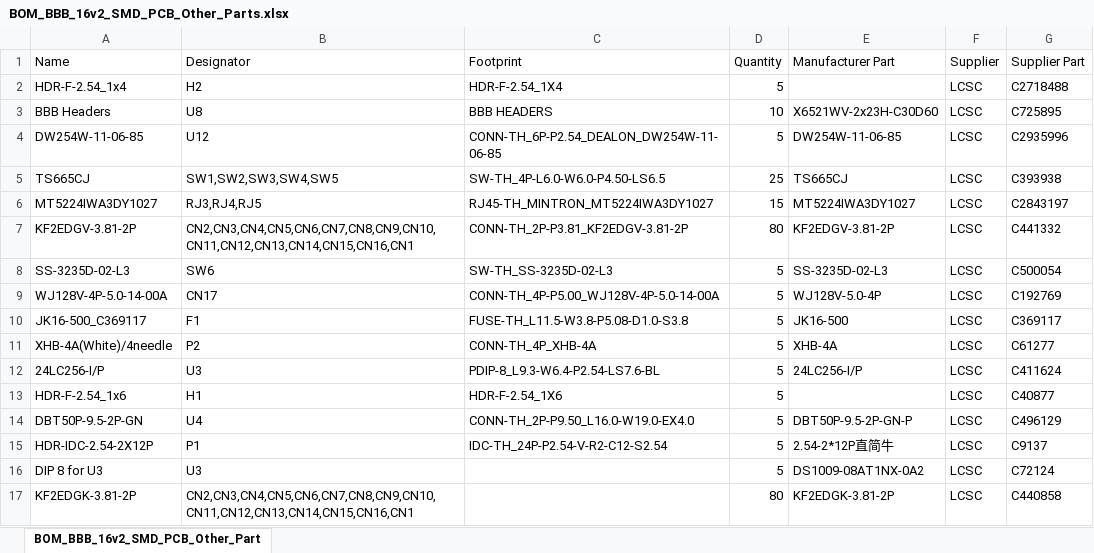
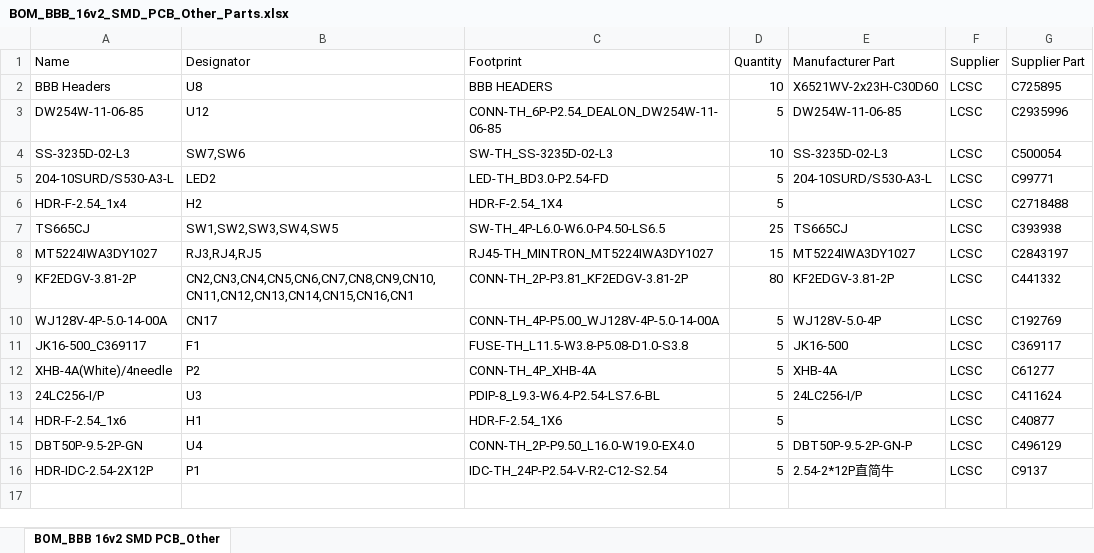
Before and after one commit to GDWoody/Pixel-Controllers, an Excel workbook: bbb_16/lcsc/BOM_BBB_16v2_SMD_PCB_Other_Parts.xlsx, sheet BOM_BBB 16v2 SMD PCB_Other, drawn as a sheet; values as stored, in another font and other column widths than the file's, no borders; removed rows and columns are numbered as before the commit, all else as after; the diff names each change by its address in the sheet, - before the commit and + after, or states it on an @@ line.

```diff
--- a/bbb_16/lcsc/BOM_BBB_16v2_SMD_PCB_Other_Parts.xlsx (sheet BOM_BBB 16v2 SMD PCB_Other)
+++ b/bbb_16/lcsc/BOM_BBB_16v2_SMD_PCB_Other_Parts.xlsx (sheet BOM_BBB 16v2 SMD PCB_Other)
-sheet tab: BOM_BBB_16v2_SMD_PCB_Other_Part
+sheet tab: BOM_BBB 16v2 SMD PCB_Other
+row 4: SS-3235D-02-L3 | SW7,SW6 | SW-TH_SS-3235D-02-L3 | 10 | SS-3235D-02-L3 | LCSC | C500054
+row 5: 204-10SURD/S530-A3-L | LED2 | LED-TH_BD3.0-P2.54-FD | 5 | 204-10SURD/S530-A3-L | LCSC | C99771
@@ row 2 moved to row 6: HDR-F-2.54_1x4 @@
-row 8: SS-3235D-02-L3 | SW6 | SW-TH_SS-3235D-02-L3 | 5 | SS-3235D-02-L3 | LCSC | C500054
-row 16: DIP 8 for U3 | U3 |  | 5 | DS1009-08AT1NX-0A2 | LCSC | C72124
-row 17: KF2EDGK-3.81-2P | CN2,CN3,CN4,CN5,CN6,CN7,CN8,CN9,CN10,CN11,CN12,CN13,CN14,CN15,CN16,CN1 |  | 80 | KF2EDGK-3.81-2P | LCSC | C440858
```
Also changed, not shown: bbb_16/jlcpcb/assembly/BOM_BBB_16v2_SMD_PCB.xlsx, bbb_16/jlcpcb/assembly/CPL_BBB_16v2_SMD_PCB.xlsx.
